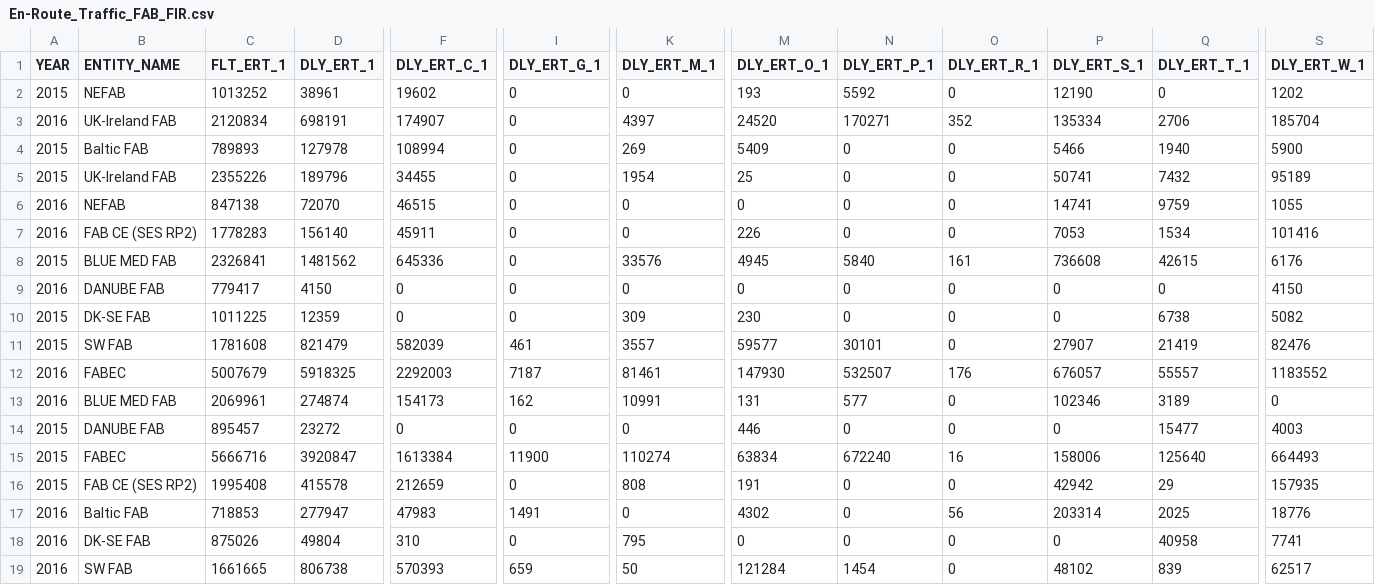
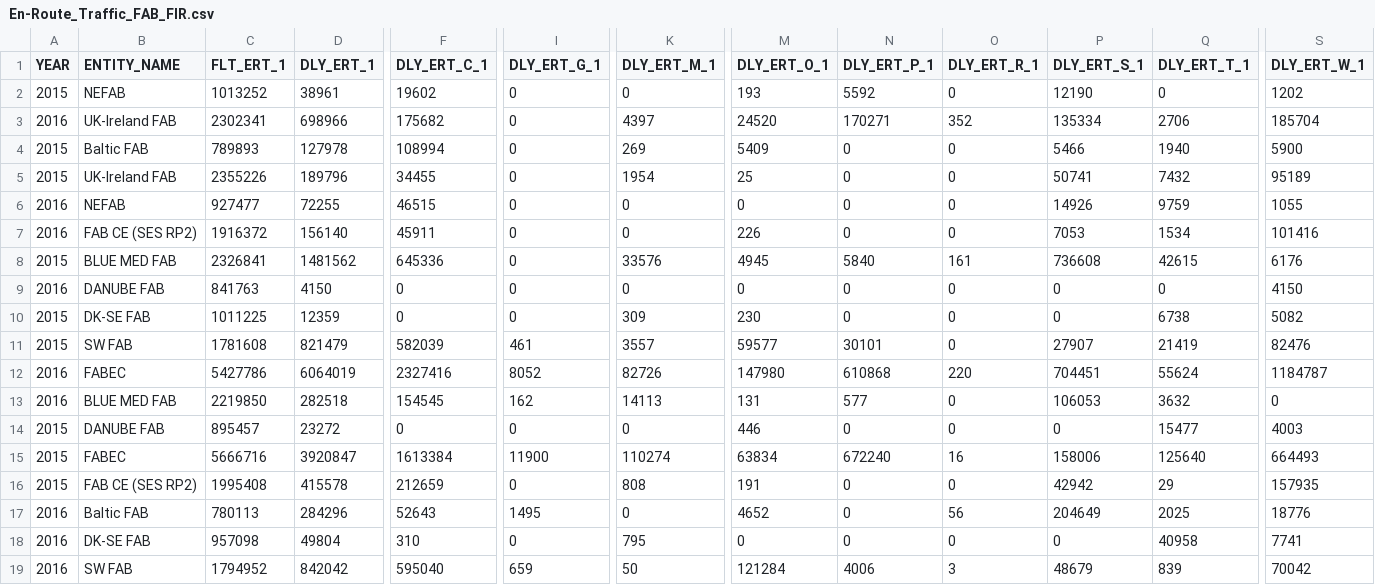
Before and after one commit to euctrl-pru/website, a CSV file: data/set/ert_flt/En-Route_Traffic_FAB_FIR.csv, drawn as a sheet; only a part is shown, gaps mark what is left out; removed rows and columns are numbered as before the commit, all else as after; rows hold the shown columns only; the diff names each change by its address in the sheet, - before the commit and + after, or states it on an @@ line.

```diff
--- a/data/set/ert_flt/En-Route_Traffic_FAB_FIR.csv
+++ b/data/set/ert_flt/En-Route_Traffic_FAB_FIR.csv
-C3 (FLT_ERT_1): 2120834
+C3 (FLT_ERT_1): 2302341
-D3 (DLY_ERT_1): 698191
+D3 (DLY_ERT_1): 698966
-F3 (DLY_ERT_C_1): 174907
+F3 (DLY_ERT_C_1): 175682
-C6 (FLT_ERT_1): 847138
+C6 (FLT_ERT_1): 927477
-D6 (DLY_ERT_1): 72070
+D6 (DLY_ERT_1): 72255
-P6 (DLY_ERT_S_1): 14741
+P6 (DLY_ERT_S_1): 14926
-C7 (FLT_ERT_1): 1778283
+C7 (FLT_ERT_1): 1916372
-C9 (FLT_ERT_1): 779417
+C9 (FLT_ERT_1): 841763
-row 12: 2016 | FABEC | 5007679 | 5918325 | 2292003 | 7187 | 81461 | 147930 | 532507 | 176 | 676057 | 55557 | 1183552
+row 12: 2016 | FABEC | 5427786 | 6064019 | 2327416 | 8052 | 82726 | 147980 | 610868 | 220 | 704451 | 55624 | 1184787
-C13 (FLT_ERT_1): 2069961
+C13 (FLT_ERT_1): 2219850
-D13 (DLY_ERT_1): 274874
+D13 (DLY_ERT_1): 282518
-F13 (DLY_ERT_C_1): 154173
+F13 (DLY_ERT_C_1): 154545
-K13 (DLY_ERT_M_1): 10991
+K13 (DLY_ERT_M_1): 14113
-P13 (DLY_ERT_S_1): 102346
+P13 (DLY_ERT_S_1): 106053
-Q13 (DLY_ERT_T_1): 3189
+Q13 (DLY_ERT_T_1): 3632
-C17 (FLT_ERT_1): 718853
+C17 (FLT_ERT_1): 780113
-D17 (DLY_ERT_1): 277947
+D17 (DLY_ERT_1): 284296
-F17 (DLY_ERT_C_1): 47983
+F17 (DLY_ERT_C_1): 52643
-I17 (DLY_ERT_G_1): 1491
+I17 (DLY_ERT_G_1): 1495
-M17 (DLY_ERT_O_1): 4302
+M17 (DLY_ERT_O_1): 4652
-P17 (DLY_ERT_S_1): 203314
+P17 (DLY_ERT_S_1): 204649
-C18 (FLT_ERT_1): 875026
+C18 (FLT_ERT_1): 957098
-C19 (FLT_ERT_1): 1661665
+C19 (FLT_ERT_1): 1794952
-D19 (DLY_ERT_1): 806738
+D19 (DLY_ERT_1): 842042
-F19 (DLY_ERT_C_1): 570393
+F19 (DLY_ERT_C_1): 595040
-N19 (DLY_ERT_P_1): 1454
+N19 (DLY_ERT_P_1): 4006
-O19 (DLY_ERT_R_1): 0
+O19 (DLY_ERT_R_1): 3
-P19 (DLY_ERT_S_1): 48102
+P19 (DLY_ERT_S_1): 48679
-S19 (DLY_ERT_W_1): 62517
+S19 (DLY_ERT_W_1): 70042
```
Also changed, not shown: _data/ansp_composition.csv, graphics/en-route_atfm_delay_fab/En-Route_Traffic_FAB_FIR.csv, 4 other files.
